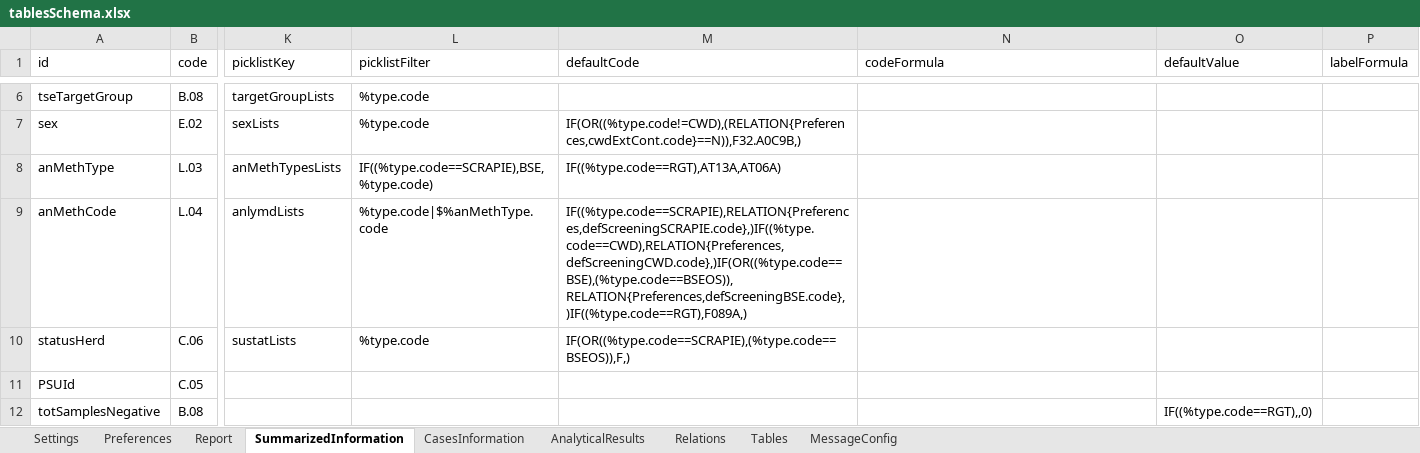
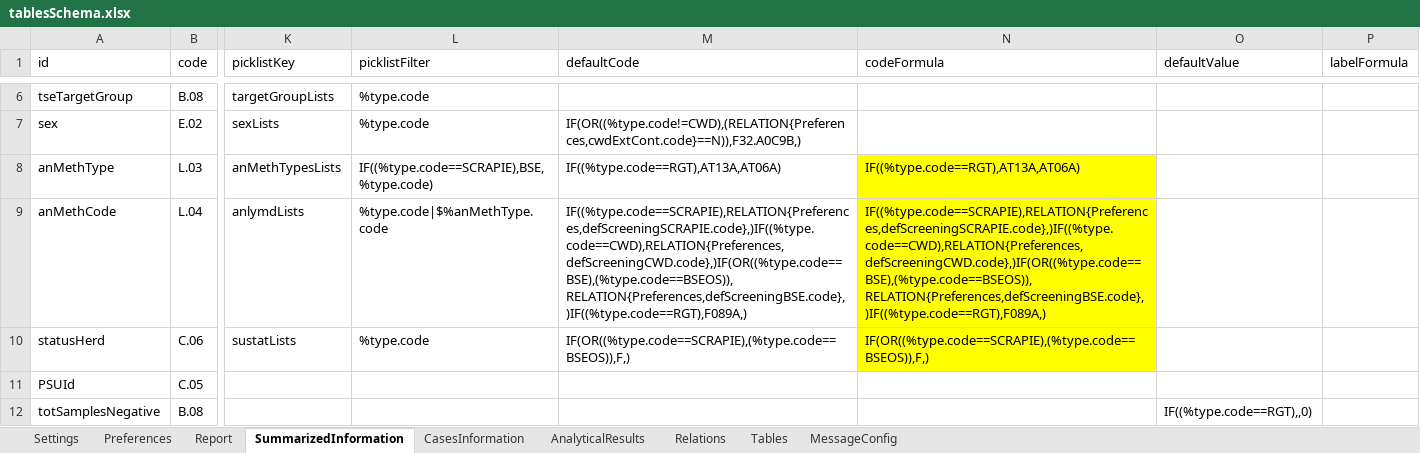
Before and after one commit to openefsa/tse-data-reporting-tool, an Excel workbook: target/classes/tablesSchema.xlsx, sheet SummarizedInformation, drawn as a sheet; only a part is shown, gaps mark what is left out; values as stored, in another font and other column widths than the file's, no borders; table styles not drawn; the diff names each change by its address in the sheet, - before the commit and + after, or states it on an @@ line.

```diff
--- a/target/classes/tablesSchema.xlsx (sheet SummarizedInformation)
+++ b/target/classes/tablesSchema.xlsx (sheet SummarizedInformation)
-N8 (codeFormula): (empty)
+N8 (codeFormula): IF((%type.code==RGT),AT13A,AT06A)
-N8:N10 fill: none
+N8:N10 fill: #FFFF00
-N9 (codeFormula): (empty)
+N9 (codeFormula): IF((%type.code==SCRAPIE),RELATION{Preferences,defScreeningSCRAPIE.code},)IF((%type.code==CWD),RELATION{Preferences,defScreeningCWD.code},)IF(OR((%type.code==BSE),(%type.code==BSEOS)),RELATION{Preferences,defScreeningBSE.code},)IF((%type.code==RGT),F089A,)
-N10 (codeFormula): (empty)
+N10 (codeFormula): IF(OR((%type.code==SCRAPIE),(%type.code==BSEOS)),F,)
```
Also changed, not shown: sheet AnalyticalResults, 11 other files.
